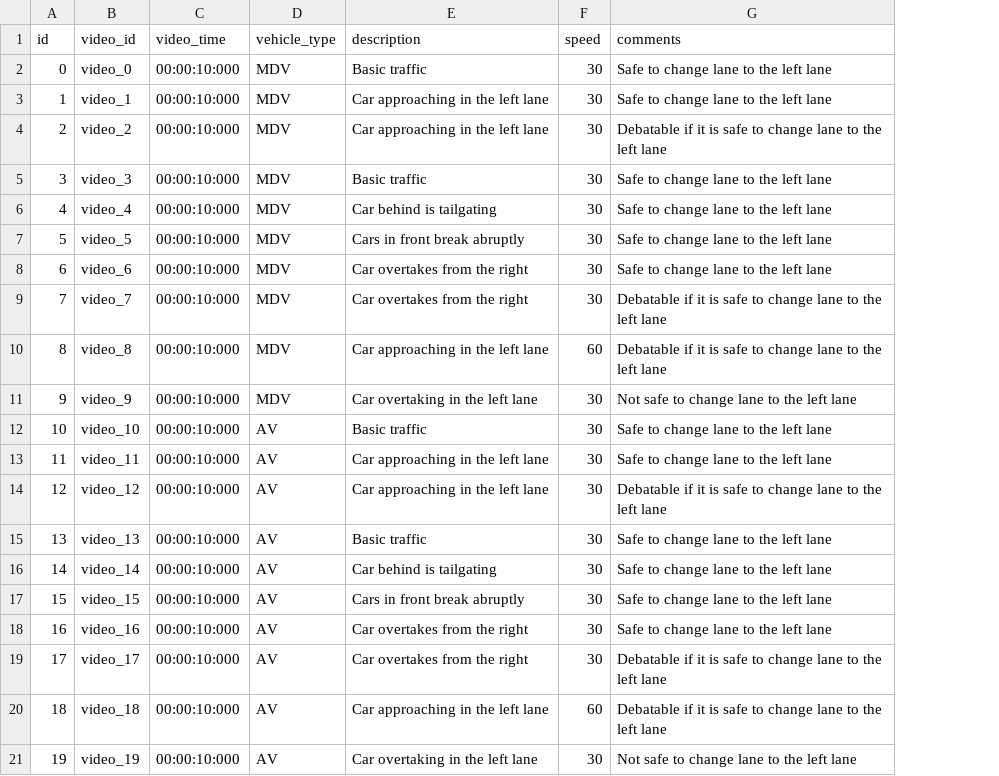
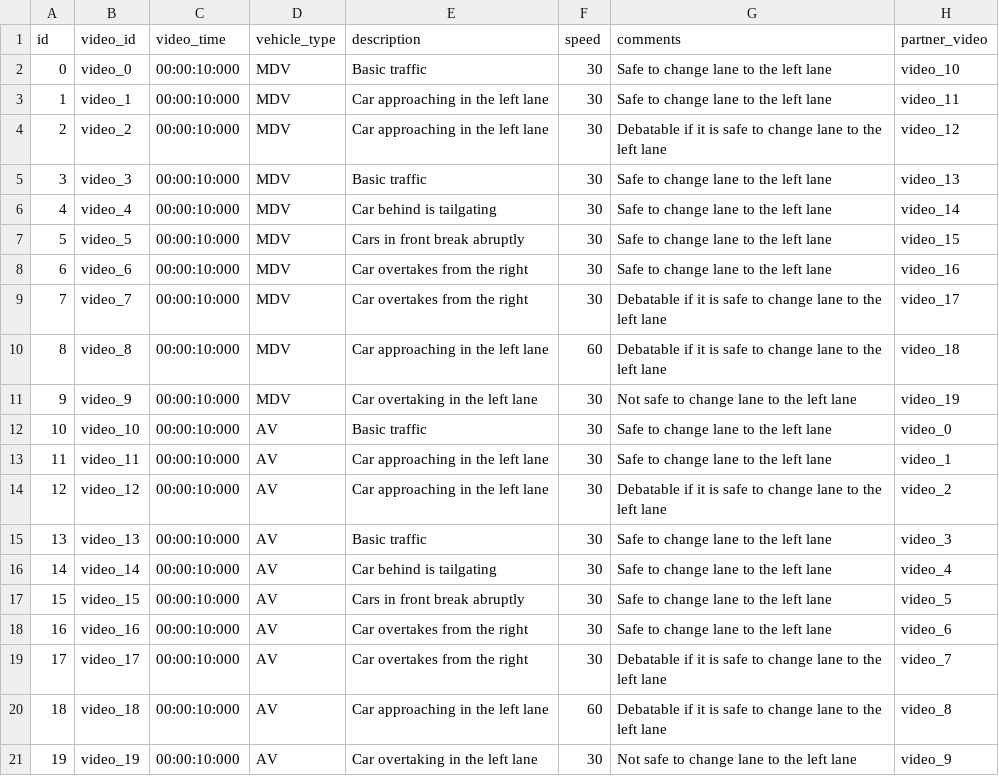
Before and after one commit to bazilinskyy/uncertainty-crowdsourced, a CSV file: public/videos/mapping.csv, drawn as a sheet; the diff names each change by its address in the sheet, - before the commit and + after, or states it on an @@ line.

Commit message:
Update mapping.csv

```diff
--- a/public/videos/mapping.csv
+++ b/public/videos/mapping.csv
+column H (partner_video), rows 2-21: video_10 | video_11 | video_12 | video_13 | video_14 | video_15 | video_16 | video_17 | video_18 | video_19 | video_0 | video_1 | video_2 | video_3 | video_4 | video_5 | video_6 | video_7 | video_8 | video_9
```
